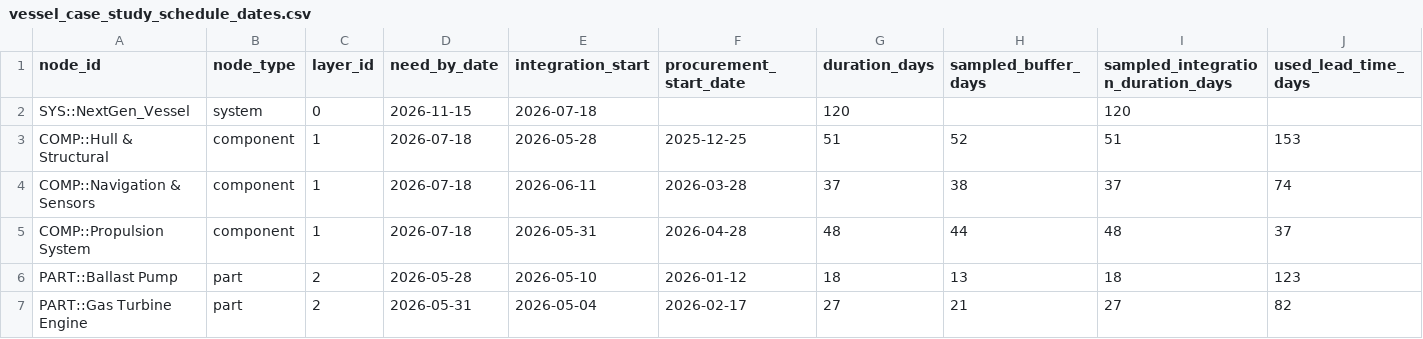
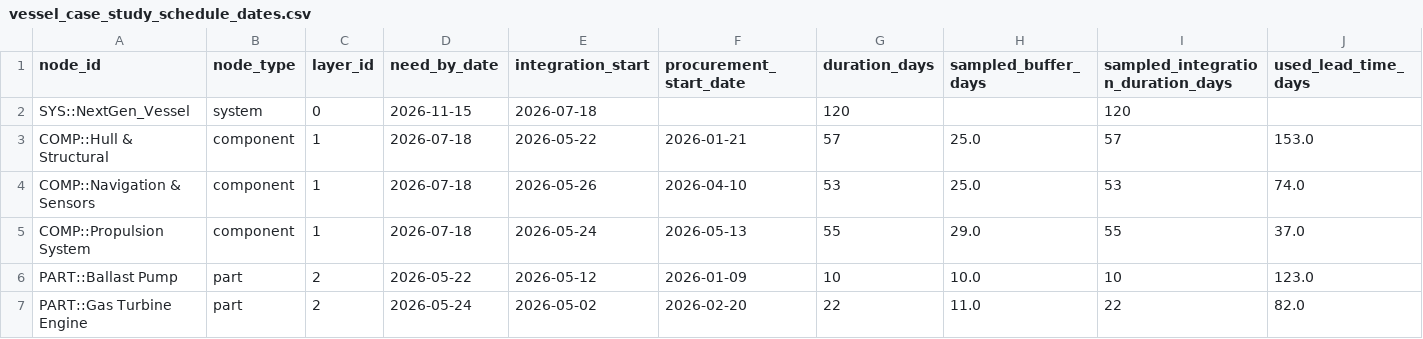
Before and after one commit to waelGH/SupplyChain_multi_level_risk_analysis, a CSV file: SC_data_generator/vessel_case_study_schedule_dates.csv, drawn as a sheet; only a part is shown; the diff covers the shown part only.

```diff
--- a/SC_data_generator/vessel_case_study_schedule_dates.csv
+++ b/SC_data_generator/vessel_case_study_schedule_dates.csv
@@ -2,6 +2,6 @@ node_id,node_type,layer_id,need_by_date,integration_start,procurement_start_date
 SYS::NextGen_Vessel,system,0,2026-11-15,2026-07-18,,120,,120,
-COMP::Hull & Structural,component,1,2026-07-18,2026-05-28,2025-12-25,51,52,51,153
-COMP::Navigation & Sensors,component,1,2026-07-18,2026-06-11,2026-03-28,37,38,37,74
-COMP::Propulsion System,component,1,2026-07-18,2026-05-31,2026-04-28,48,44,48,37
-PART::Ballast Pump,part,2,2026-05-28,2026-05-10,2026-01-12,18,13,18,123
-PART::Gas Turbine Engine,part,2,2026-05-31,2026-05-04,2026-02-17,27,21,27,82
+COMP::Hull & Structural,component,1,2026-07-18,2026-05-22,2026-01-21,57,25.0,57,153.0
+COMP::Navigation & Sensors,component,1,2026-07-18,2026-05-26,2026-04-10,53,25.0,53,74.0
+COMP::Propulsion System,component,1,2026-07-18,2026-05-24,2026-05-13,55,29.0,55,37.0
+PART::Ballast Pump,part,2,2026-05-22,2026-05-12,2026-01-09,10,10.0,10,123.0
+PART::Gas Turbine Engine,part,2,2026-05-24,2026-05-02,2026-02-20,22,11.0,22,82.0
```
Also changed, not shown: 112 edited cells elsewhere in this file, SC_data_generator/__vessel_nodes_realistic_case_study_with_dates.csv, SC_data_generator/vessel_case_study_disruption_to_root_simulation.csv, 5 other files.
